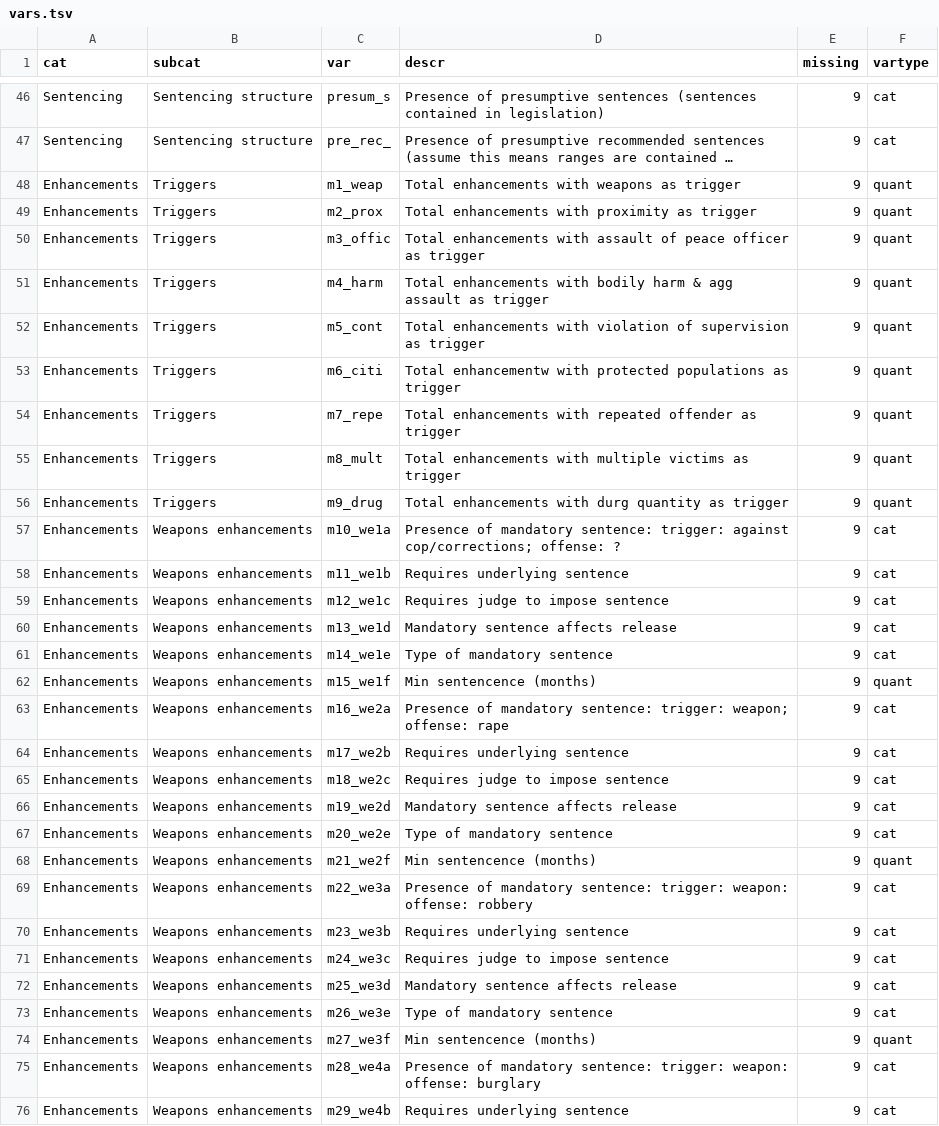
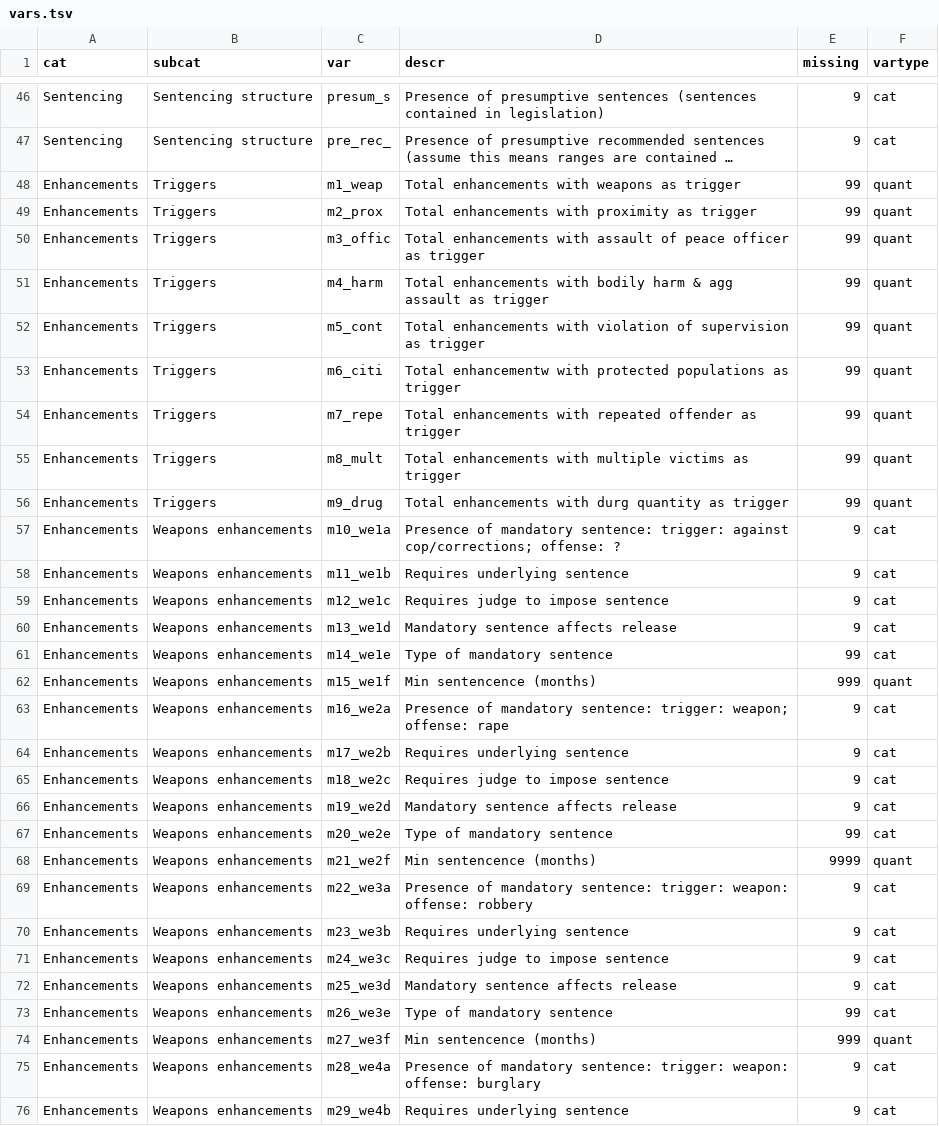
Before and after one commit to mmippolito/cuny_data608_final_project, a TSV file: data/vars.tsv, drawn as a sheet; only a part is shown, gaps mark what is left out; long unchanged cells end in …; the diff covers the shown part only; the diff names each change by its address in the sheet, - before the commit and + after, or states it on an @@ line.

```diff
--- a/data/vars.tsv
+++ b/data/vars.tsv
-E48:E56 (missing): 9
+E48:E56 (missing): 99
-E61 (missing): 9
+E61 (missing): 99
-E62 (missing): 9
+E62 (missing): 999
-E67 (missing): 9
+E67 (missing): 99
-E68 (missing): 9
+E68 (missing): 9999
-E73 (missing): 9
+E73 (missing): 99
-E74 (missing): 9
+E74 (missing): 999
```
Also changed, not shown: 25 edited cells elsewhere in this file, 7 other files.
